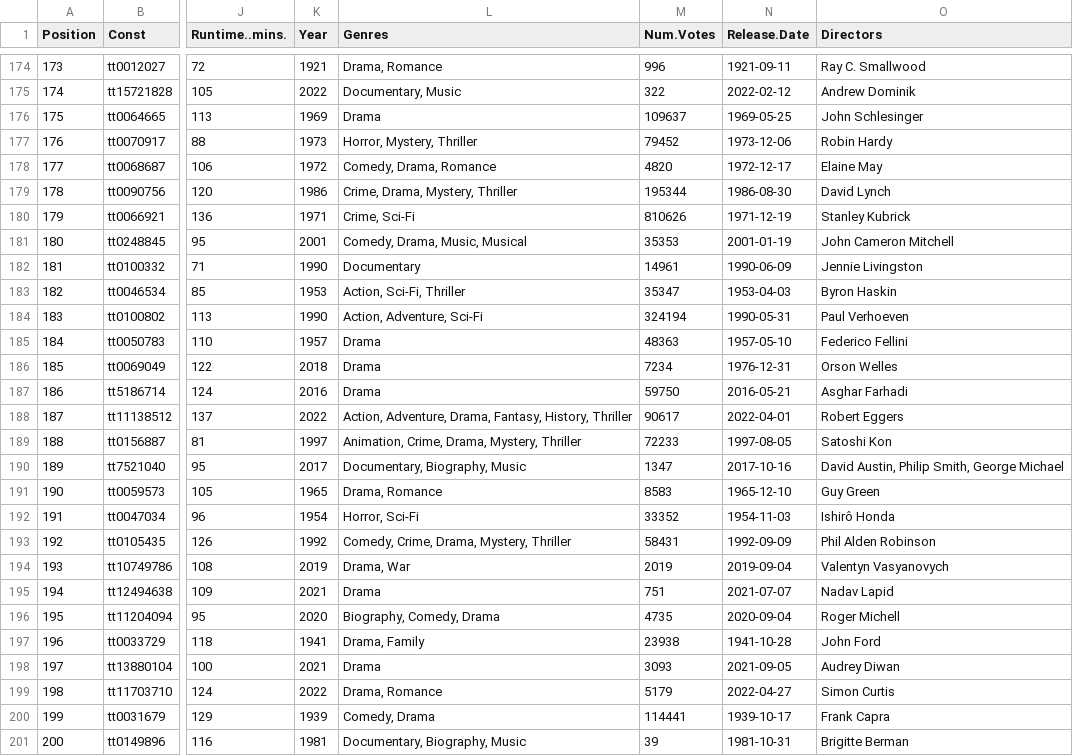
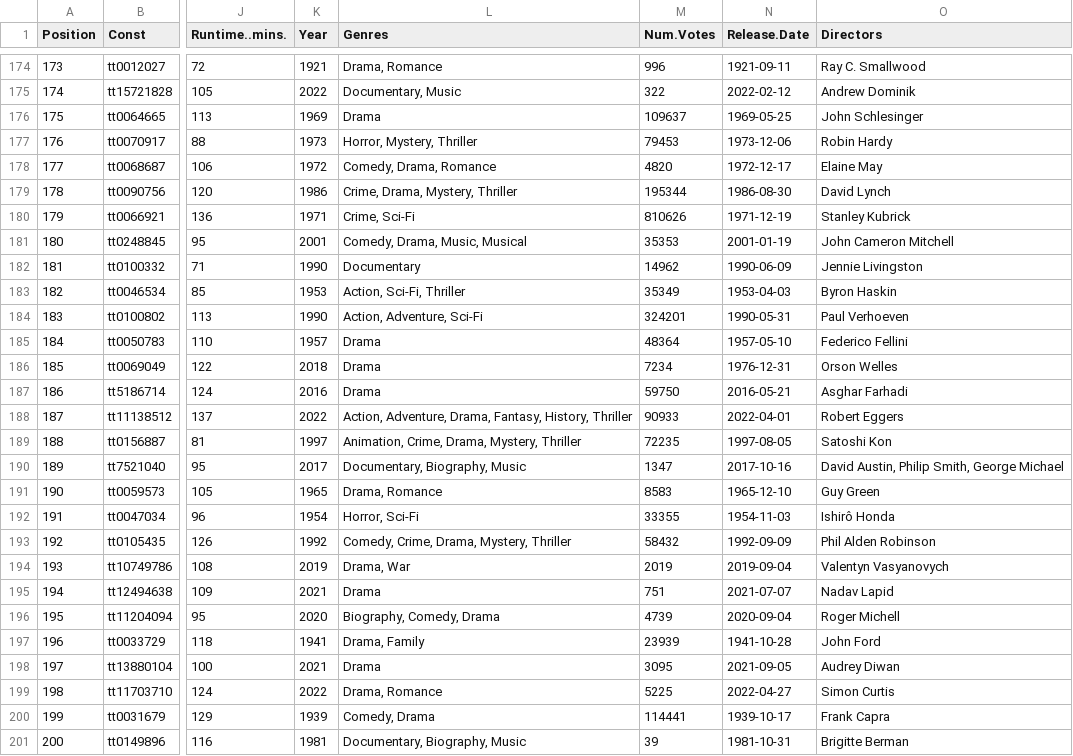
Before and after one commit to jacobmgreer/Media-Consumption, a CSV file: datasets/AFI-Silver.csv, drawn as a sheet; only a part is shown, gaps mark what is left out; the diff covers the shown part only; the diff names each change by its address in the sheet, - before the commit and + after, or states it on an @@ line.

```diff
--- a/datasets/AFI-Silver.csv
+++ b/datasets/AFI-Silver.csv
-M177 (Num.Votes): 79452
+M177 (Num.Votes): 79453
-M182 (Num.Votes): 14961
+M182 (Num.Votes): 14962
-M183 (Num.Votes): 35347
+M183 (Num.Votes): 35349
-M184 (Num.Votes): 324194
+M184 (Num.Votes): 324201
-M185 (Num.Votes): 48363
+M185 (Num.Votes): 48364
-M188 (Num.Votes): 90617
+M188 (Num.Votes): 90933
-M189 (Num.Votes): 72233
+M189 (Num.Votes): 72235
-M192 (Num.Votes): 33352
+M192 (Num.Votes): 33355
-M193 (Num.Votes): 58431
+M193 (Num.Votes): 58432
-M196 (Num.Votes): 4735
+M196 (Num.Votes): 4739
-M197 (Num.Votes): 23938
+M197 (Num.Votes): 23939
-M198 (Num.Votes): 3093
+M198 (Num.Votes): 3095
-M199 (Num.Votes): 5179
+M199 (Num.Votes): 5225
```
Also changed, not shown: 51 edited cells elsewhere in this file, datasets/theater.csv, datasets/watchlist.csv.
